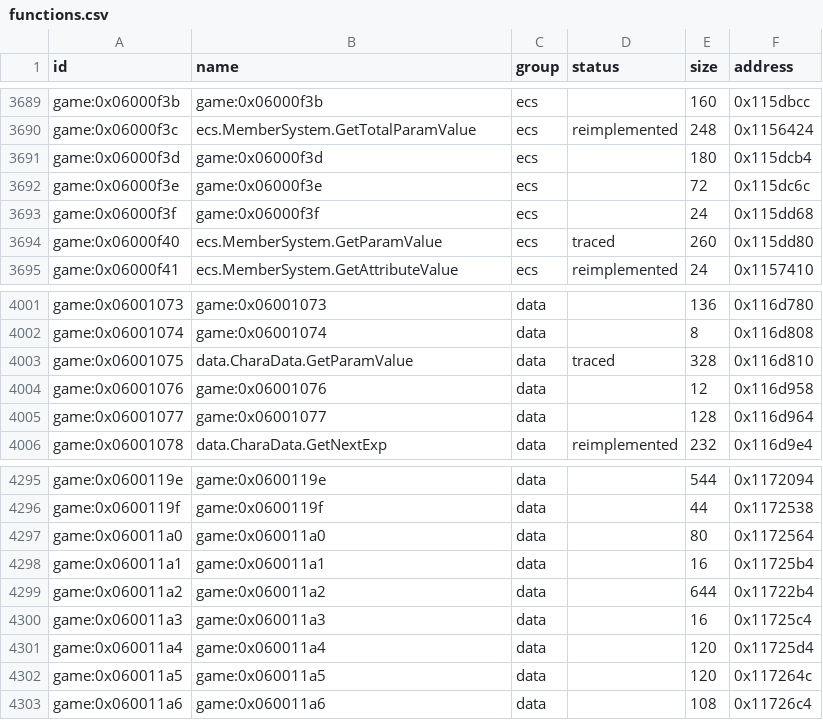
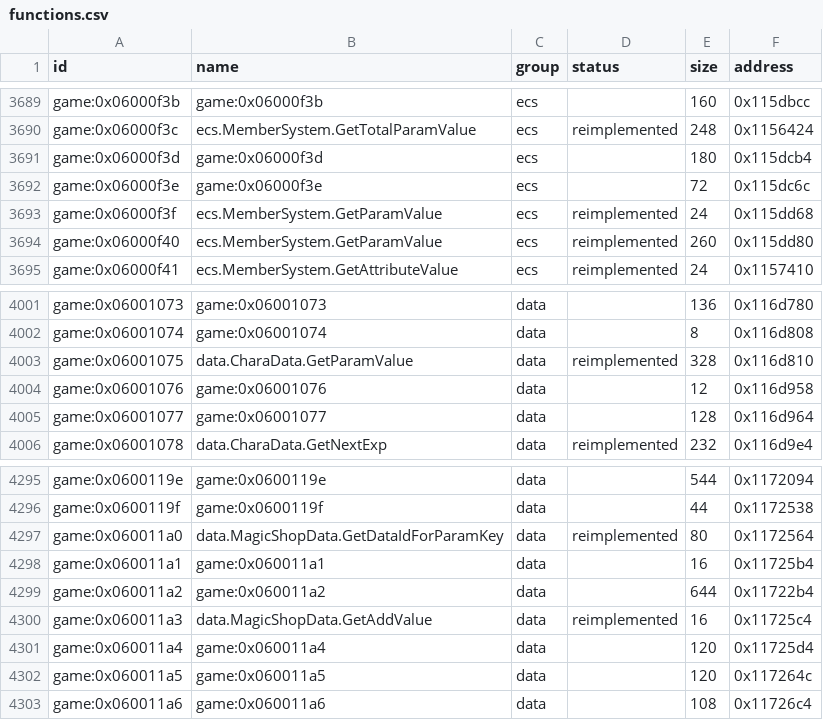
Before and after one commit to Tim-campy/magicians-saga-port, a CSV file: re/functions.csv, drawn as a sheet; only a part is shown, gaps mark what is left out.

Commit message:
port(combat): implement character growth and main-character shop bonuses

```diff
--- a/re/functions.csv
+++ b/re/functions.csv
@@ -3692,4 +3692,4 @@ game:0x06000f3d,game:0x06000f3d,ecs,,180,0x115dcb4
 game:0x06000f3e,game:0x06000f3e,ecs,,72,0x115dc6c
-game:0x06000f3f,game:0x06000f3f,ecs,,24,0x115dd68
-game:0x06000f40,ecs.MemberSystem.GetParamValue,ecs,traced,260,0x115dd80
+game:0x06000f3f,ecs.MemberSystem.GetParamValue,ecs,reimplemented,24,0x115dd68
+game:0x06000f40,ecs.MemberSystem.GetParamValue,ecs,reimplemented,260,0x115dd80
 game:0x06000f41,ecs.MemberSystem.GetAttributeValue,ecs,reimplemented,24,0x1157410
@@ -4002,3 +4002,3 @@ game:0x06001073,game:0x06001073,data,,136,0x116d780
 game:0x06001074,game:0x06001074,data,,8,0x116d808
-game:0x06001075,data.CharaData.GetParamValue,data,traced,328,0x116d810
+game:0x06001075,data.CharaData.GetParamValue,data,reimplemented,328,0x116d810
 game:0x06001076,game:0x06001076,data,,12,0x116d958
@@ -4296,6 +4296,6 @@ game:0x0600119e,game:0x0600119e,data,,544,0x1172094
 game:0x0600119f,game:0x0600119f,data,,44,0x1172538
-game:0x060011a0,game:0x060011a0,data,,80,0x1172564
+game:0x060011a0,data.MagicShopData.GetDataIdForParamKey,data,reimplemented,80,0x1172564
 game:0x060011a1,game:0x060011a1,data,,16,0x11725b4
 game:0x060011a2,game:0x060011a2,data,,644,0x11722b4
-game:0x060011a3,game:0x060011a3,data,,16,0x11725c4
+game:0x060011a3,data.MagicShopData.GetAddValue,data,reimplemented,16,0x11725c4
 game:0x060011a4,game:0x060011a4,data,,120,0x11725d4
```
Also changed, not shown: re/status/combat.tsv, 5 other files.
